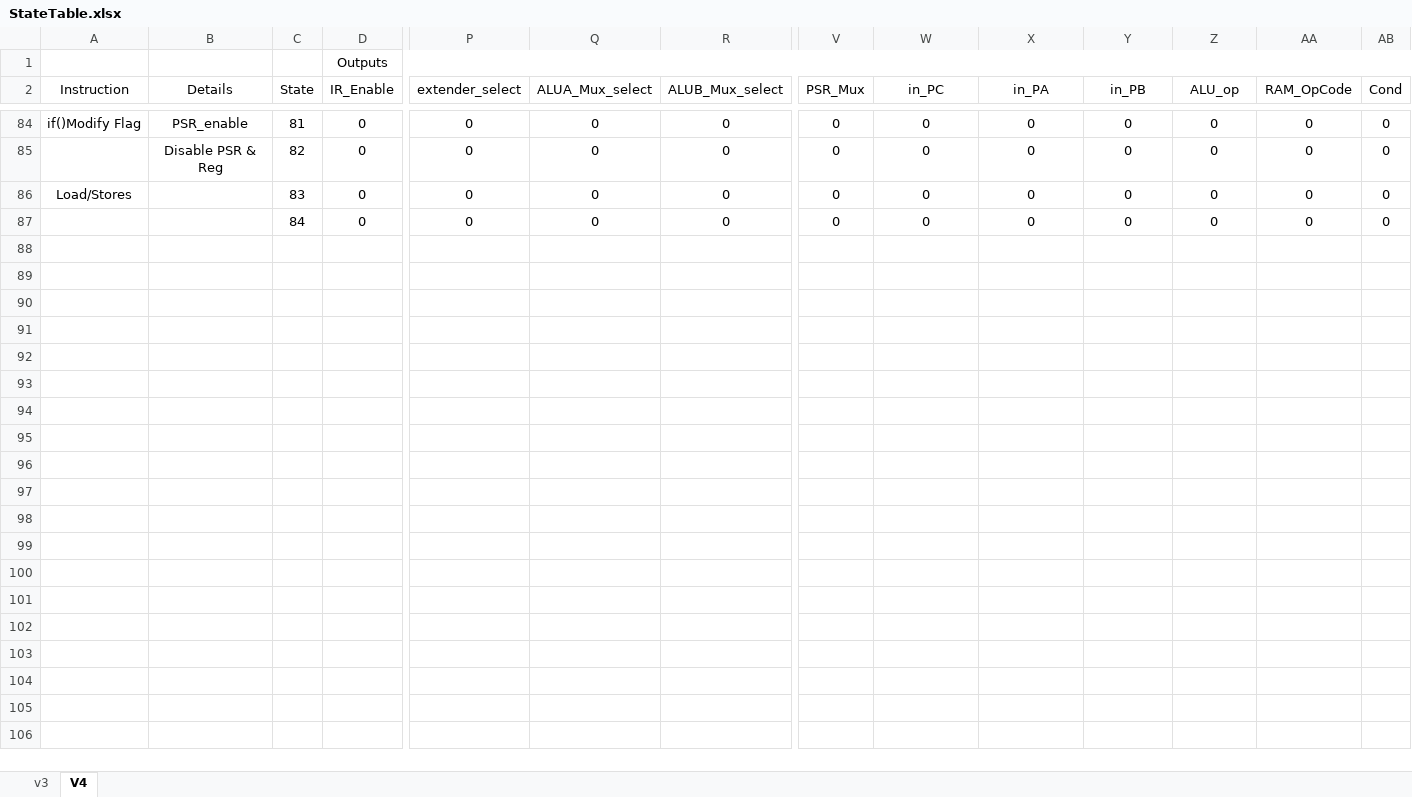
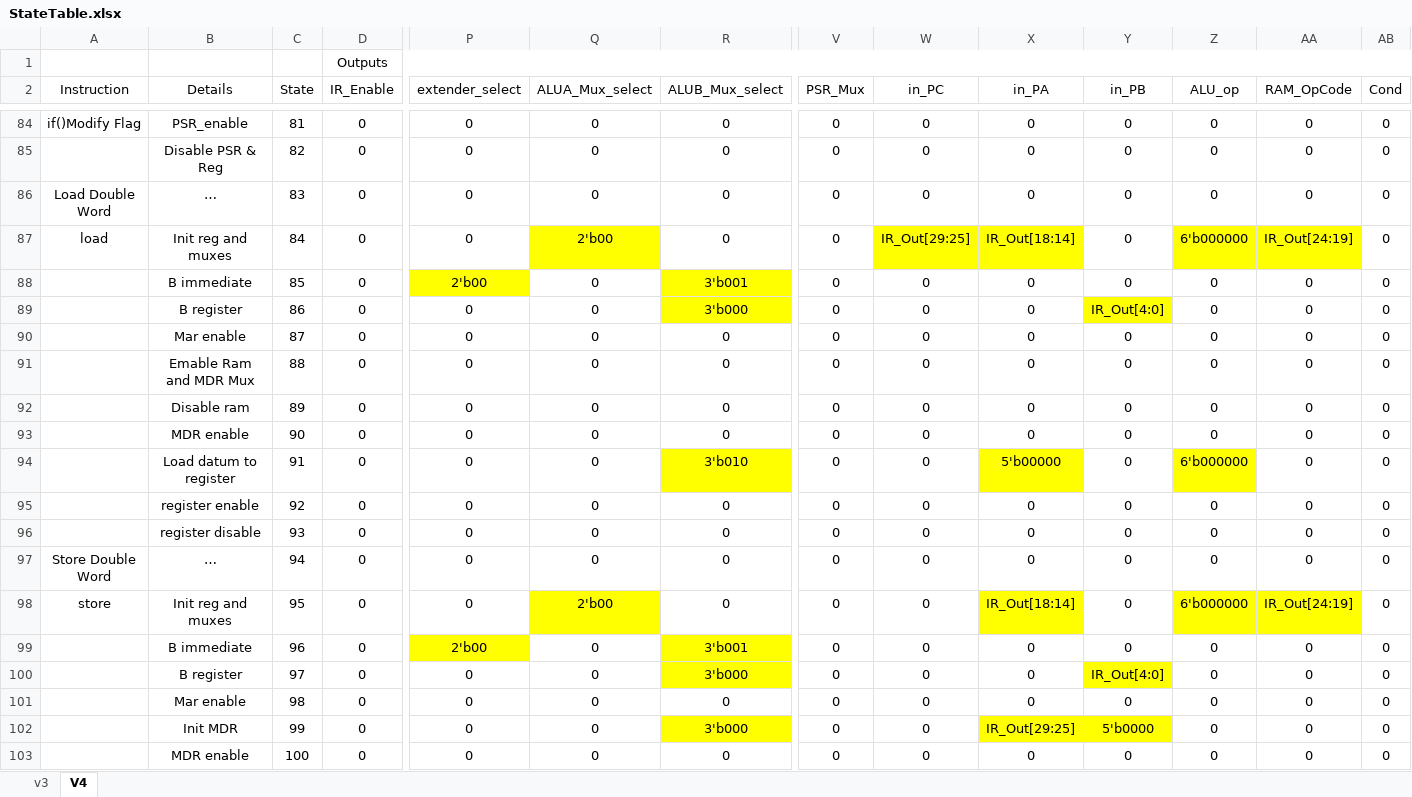
Before and after one commit to edwinbadillo/ICOM4215-SPARC-V8, an Excel workbook: StateTable/StateTable.xlsx, sheet V4, drawn as a sheet; only a part is shown, gaps mark what is left out; values as stored, in another font and other column widths than the file's, no borders; rows hold the shown columns only; the diff covers the shown part only; the diff names each change by its address in the sheet, - before the commit and + after, or states it on an @@ line.

```diff
--- a/StateTable/StateTable.xlsx (sheet V4)
+++ b/StateTable/StateTable.xlsx (sheet V4)
-A86 (Instruction): Load/Stores
+A86 (Instruction): Load Double Word
-B86 (Details): (empty)
+B86 (Details): …
-A87 (Instruction): (empty)
+A87 (Instruction): load
-B87 (Details): (empty)
+B87 (Details): Init reg and muxes
-Q87 (ALUA_Mux_select): 0
+Q87 (ALUA_Mux_select): 2'b00
-Q87 fill: none
+Q87 fill: #FFFF00
-W87 (in_PC): 0
+W87 (in_PC): IR_Out[29:25]
-W87:X87 fill: none
+W87:X87 fill: #FFFF00
-X87 (in_PA): 0
+X87 (in_PA): IR_Out[18:14]
-Z87 (ALU_op): 0
+Z87 (ALU_op): 6'b000000
-Z87:AA87 fill: none
+Z87:AA87 fill: #FFFF00
-AA87 (RAM_OpCode): 0
+AA87 (RAM_OpCode): IR_Out[24:19]
+row 88:  | B immediate | 85 | 0 | 2'b00 | 0 | 3'b001 | 0 | 0 | 0 | 0 | 0 | 0 | 0
+row 89:  | B register | 86 | 0 | 0 | 0 | 3'b000 | 0 | 0 | 0 | IR_Out[4:0] | 0 | 0 | 0
+row 90:  | Mar enable | 87 | 0 | 0 | 0 | 0 | 0 | 0 | 0 | 0 | 0 | 0 | 0
+row 91:  | Emable Ram and MDR Mux | 88 | 0 | 0 | 0 | 0 | 0 | 0 | 0 | 0 | 0 | 0 | 0
+row 92:  | Disable ram | 89 | 0 | 0 | 0 | 0 | 0 | 0 | 0 | 0 | 0 | 0 | 0
+row 93:  | MDR enable | 90 | 0 | 0 | 0 | 0 | 0 | 0 | 0 | 0 | 0 | 0 | 0
+row 94:  | Load datum to register | 91 | 0 | 0 | 0 | 3'b010 | 0 | 0 | 5'b00000 | 0 | 6'b000000 | 0 | 0
+row 95:  | register enable | 92 | 0 | 0 | 0 | 0 | 0 | 0 | 0 | 0 | 0 | 0 | 0
+row 96:  | register disable | 93 | 0 | 0 | 0 | 0 | 0 | 0 | 0 | 0 | 0 | 0 | 0
+row 97: Store Double Word | … | 94 | 0 | 0 | 0 | 0 | 0 | 0 | 0 | 0 | 0 | 0 | 0
+row 98: store | Init reg and muxes | 95 | 0 | 0 | 2'b00 | 0 | 0 | 0 | IR_Out[18:14] | 0 | 6'b000000 | IR_Out[24:19] | 0
+row 99:  | B immediate | 96 | 0 | 2'b00 | 0 | 3'b001 | 0 | 0 | 0 | 0 | 0 | 0 | 0
+row 100:  | B register | 97 | 0 | 0 | 0 | 3'b000 | 0 | 0 | 0 | IR_Out[4:0] | 0 | 0 | 0
+row 101:  | Mar enable | 98 | 0 | 0 | 0 | 0 | 0 | 0 | 0 | 0 | 0 | 0 | 0
+row 102:  | Init MDR | 99 | 0 | 0 | 0 | 3'b000 | 0 | 0 | IR_Out[29:25] | 5'b0000 | 0 | 0 | 0
+row 103:  | MDR enable | 100 | 0 | 0 | 0 | 0 | 0 | 0 | 0 | 0 | 0 | 0 | 0
```
Also changed, not shown: 15 added rows elsewhere in this sheet, 1 other file.
